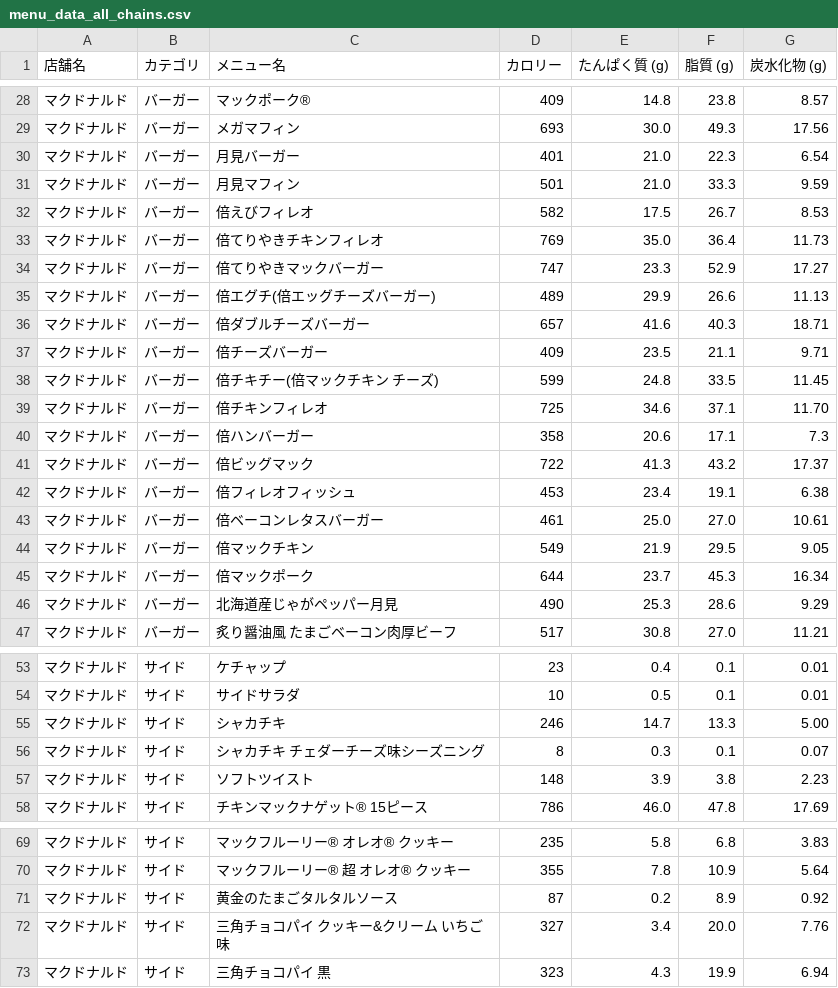
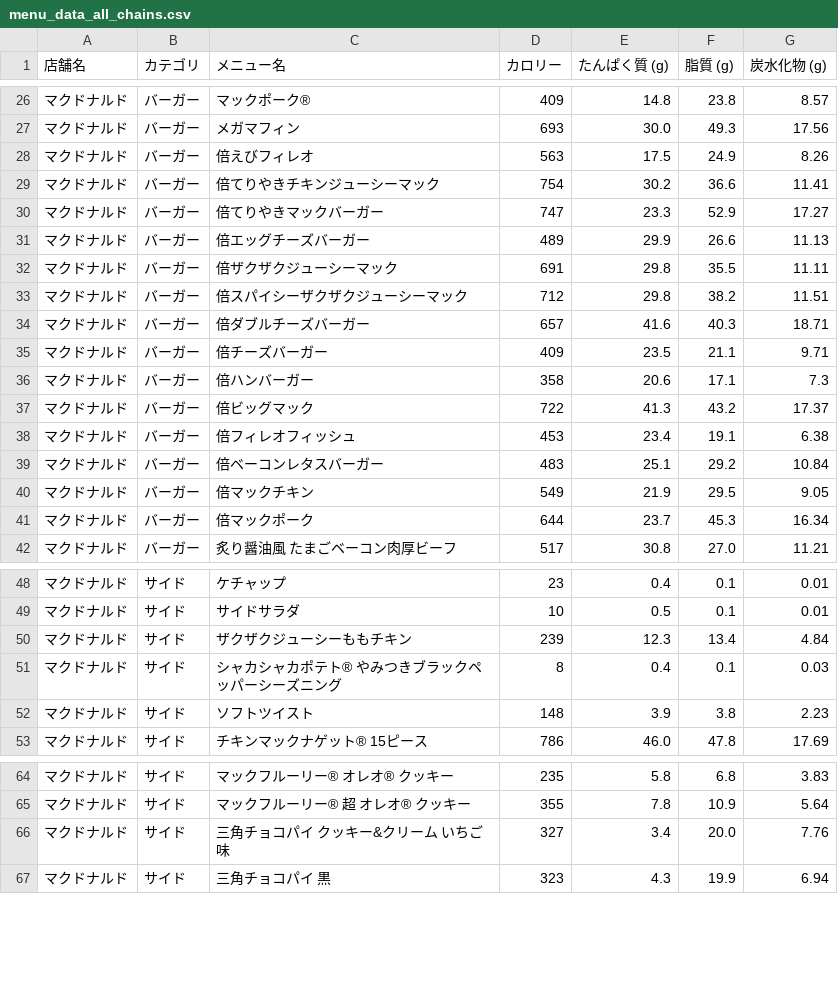
Before and after one commit to oimoemu/pfc-mcdonalds-auto, a CSV file: menu_data_all_chains.csv, drawn as a sheet; only a part is shown, gaps mark what is left out; the diff covers the shown part only.

```diff
--- a/menu_data_all_chains.csv
+++ b/menu_data_all_chains.csv
@@ -29,12 +27,10 @@
 マクドナルド,バーガー,メガマフィン,693,30.0,49.3,17.56
-マクドナルド,バーガー,月見バーガー,401,21.0,22.3,6.54
-マクドナルド,バーガー,月見マフィン,501,21.0,33.3,9.59
-マクドナルド,バーガー,倍えびフィレオ,582,17.5,26.7,8.53
-マクドナルド,バーガー,倍てりやきチキンフィレオ,769,35.0,36.4,11.73
+マクドナルド,バーガー,倍えびフィレオ,563,17.5,24.9,8.26
+マクドナルド,バーガー,倍てりやきチキンジューシーマック,754,30.2,36.6,11.41
 マクドナルド,バーガー,倍てりやきマックバーガー,747,23.3,52.9,17.27
-マクドナルド,バーガー,倍エグチ(倍エッグチーズバーガー),489,29.9,26.6,11.13
+マクドナルド,バーガー,倍エッグチーズバーガー,489,29.9,26.6,11.13
+マクドナルド,バーガー,倍ザクザクジューシーマック,691,29.8,35.5,11.11
+マクドナルド,バーガー,倍スパイシーザクザクジューシーマック,712,29.8,38.2,11.51
 マクドナルド,バーガー,倍ダブルチーズバーガー,657,41.6,40.3,18.71
 マクドナルド,バーガー,倍チーズバーガー,409,23.5,21.1,9.71
-マクドナルド,バーガー,倍チキチー(倍マックチキン チーズ),599,24.8,33.5,11.45
-マクドナルド,バーガー,倍チキンフィレオ,725,34.6,37.1,11.70
 マクドナルド,バーガー,倍ハンバーガー,358,20.6,17.1,7.3
@@ -42,6 +38,5 @@
 マクドナルド,バーガー,倍フィレオフィッシュ,453,23.4,19.1,6.38
-マクドナルド,バーガー,倍ベーコンレタスバーガー,461,25.0,27.0,10.61
+マクドナルド,バーガー,倍ベーコンレタスバーガー,483,25.1,29.2,10.84
 マクドナルド,バーガー,倍マックチキン,549,21.9,29.5,9.05
 マクドナルド,バーガー,倍マックポーク,644,23.7,45.3,16.34
-マクドナルド,バーガー,北海道産じゃがペッパー月見,490,25.3,28.6,9.29
 マクドナルド,バーガー,炙り醤油風 たまごベーコン肉厚ビーフ,517,30.8,27.0,11.21
@@ -54,4 +49,4 @@
 マクドナルド,サイド,サイドサラダ,10,0.5,0.1,0.01
-マクドナルド,サイド,シャカチキ,246,14.7,13.3,5.00
-マクドナルド,サイド,シャカチキ チェダーチーズ味シーズニング,8,0.3,0.1,0.07
+マクドナルド,サイド,ザクザクジューシーももチキン,239,12.3,13.4,4.84
+マクドナルド,サイド,シャカシャカポテト® やみつきブラックペッパーシーズニング,8,0.4,0.1,0.03
 マクドナルド,サイド,ソフトツイスト,148,3.9,3.8,2.23
@@ -70,3 +65,2 @@
 マクドナルド,サイド,マックフルーリー® 超 オレオ® クッキー,355,7.8,10.9,5.64
-マクドナルド,サイド,黄金のたまごタルタルソース,87,0.2,8.9,0.92
 マクドナルド,サイド,三角チョコパイ クッキー&クリーム いちご味,327,3.4,20.0,7.76
```
Also changed, not shown: 5 added rows, 7 removed rows and 13 edited cells elsewhere in this file.
